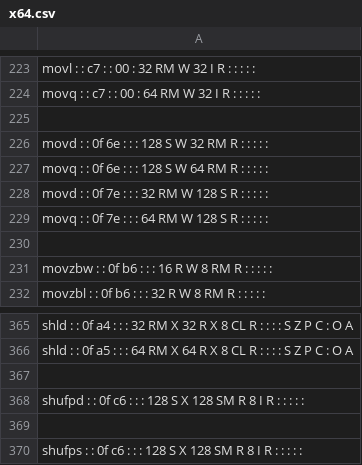
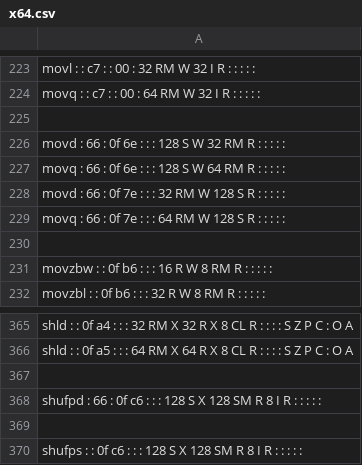
Before and after one commit to StanfordPL/x64asm, a CSV file: src/codegen/x64.csv, drawn as a sheet; only a part is shown, gaps mark what is left out.

```diff
--- a/src/codegen/x64.csv
+++ b/src/codegen/x64.csv
@@ -225,6 +225,6 @@ movq :  : c7 :  : 00 :  64  RM  W   32  I  R   :  :  :  :  :
 
-movd :  :  0f  6e  :  :  :  128  S  W   32  RM  R   :  :  :  :  :
-movq :  :  0f  6e  :  :  :  128  S  W   64  RM  R   :  :  :  :  :
-movd :  :  0f  7e  :  :  :  32  RM  W   128  S  R   :  :  :  :  :
-movq :  :  0f  7e  :  :  :  64  RM  W   128  S  R   :  :  :  :  :
+movd : 66 :  0f  6e  :  :  :  128  S  W   32  RM  R   :  :  :  :  :
+movq : 66 :  0f  6e  :  :  :  128  S  W   64  RM  R   :  :  :  :  :
+movd : 66 :  0f  7e  :  :  :  32  RM  W   128  S  R   :  :  :  :  :
+movq : 66 :  0f  7e  :  :  :  64  RM  W   128  S  R   :  :  :  :  :
 
@@ -367,3 +367,3 @@ shld :  :  0f  a5  :  :  :  64  RM  X   64  R  X   8  CL  R  :  :  :  :  S  Z  P
 
-shufpd :  :  0f  c6  :  :  :  128  S  X   128  SM  R   8  I  R  :  :  :  :  :
+shufpd : 66 :  0f  c6  :  :  :  128  S  X   128  SM  R   8  I  R  :  :  :  :  :
 
```
Also changed, not shown: 2 other files.
